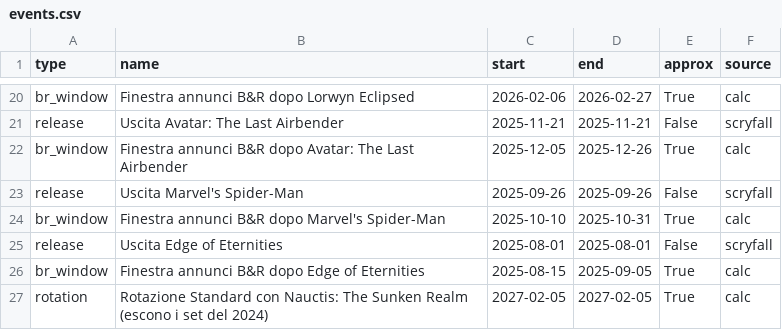
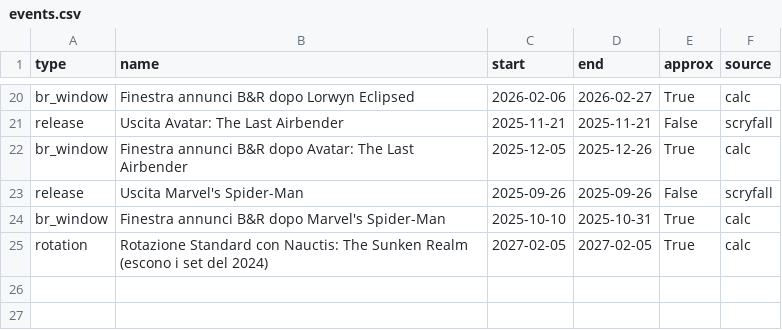
Before and after one commit to roccoserra2003-lab/CardTrader, a CSV file: data/events.csv, drawn as a sheet; only a part is shown, gaps mark what is left out.

```diff
--- a/data/events.csv
+++ b/data/events.csv
@@ -24,4 +24,2 @@ release,Uscita Marvel's Spider-Man,2025-09-26,2025-09-26,False,scryfall
 br_window,Finestra annunci B&R dopo Marvel's Spider-Man,2025-10-10,2025-10-31,True,calc
-release,Uscita Edge of Eternities,2025-08-01,2025-08-01,False,scryfall
-br_window,Finestra annunci B&R dopo Edge of Eternities,2025-08-15,2025-09-05,True,calc
 rotation,Rotazione Standard con Nauctis: The Sunken Realm (escono i set del 2024),2027-02-05,2027-02-05,True,calc
```
Also changed, not shown: data/box_ev.csv, 1 other file.
